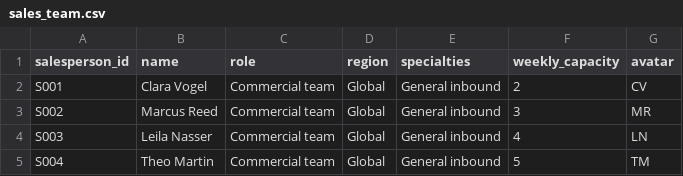
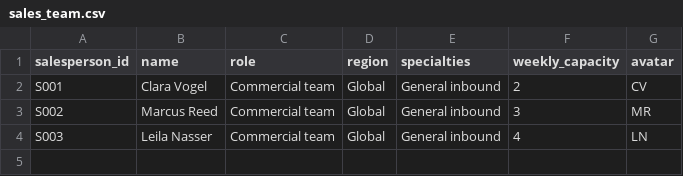
Before and after one commit to Aswath25S/prior, a CSV file: growth/sales_team.csv, drawn as a sheet.

```diff
--- a/growth/sales_team.csv
+++ b/growth/sales_team.csv
@@ -4,2 +4 @@ S002,Marcus Reed,Commercial team,Global,General inbound,3,MR
 S003,Leila Nasser,Commercial team,Global,General inbound,4,LN
-S004,Theo Martin,Commercial team,Global,General inbound,5,TM
```
Also changed, not shown: growth/sample_leads.csv, 3 other files.
